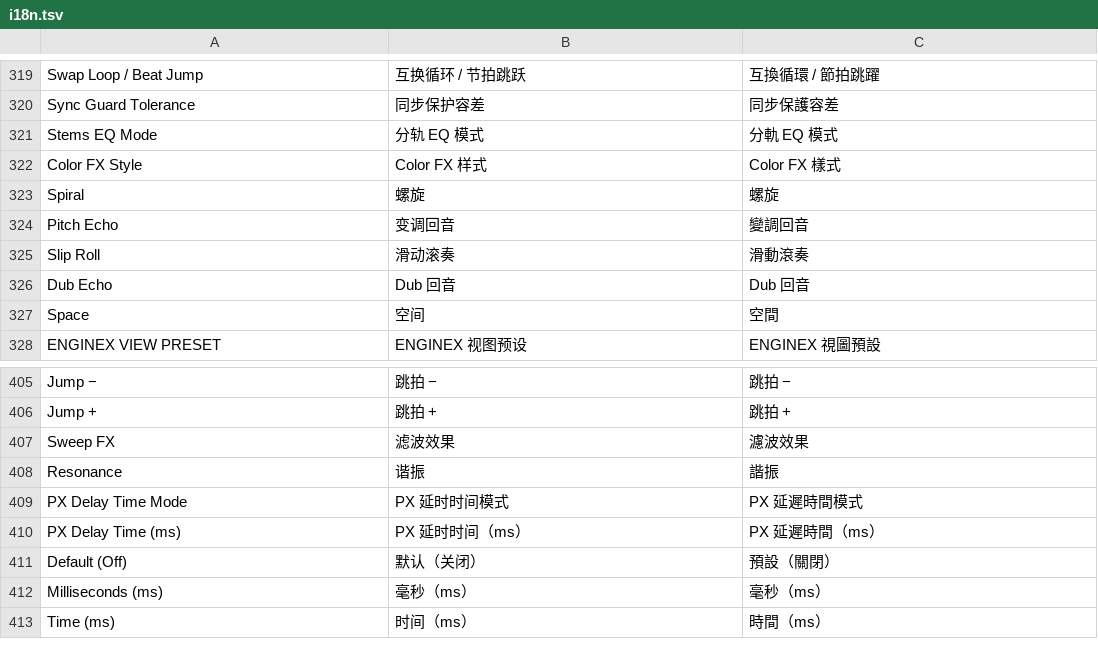
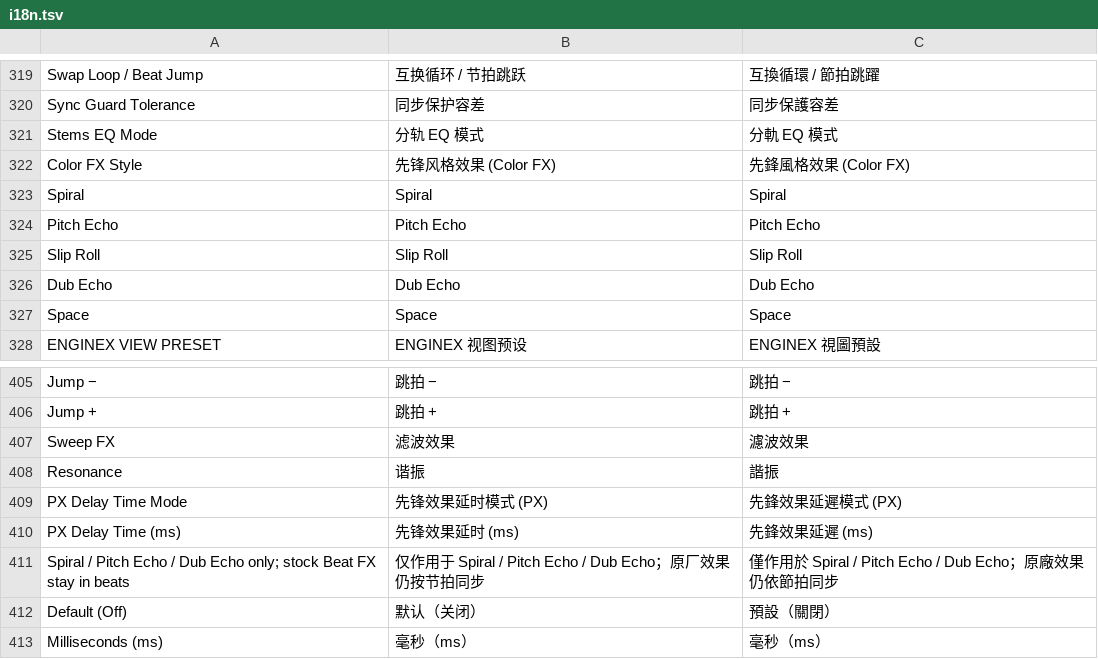
Before and after one commit to Cd1s/EngineX-OS, a TSV file: tools/ui-mod/i18n.tsv, drawn as a sheet; only a part is shown, gaps mark what is left out; the shorter side is filled out with more unchanged rows.

```diff
--- a/tools/ui-mod/i18n.tsv
+++ b/tools/ui-mod/i18n.tsv
@@ -321,8 +321,8 @@ Sync Guard Tolerance	同步保护容差	同步保護容差
 Stems EQ Mode	分轨 EQ 模式	分軌 EQ 模式
-Color FX Style	Color FX 样式	Color FX 樣式
-Spiral	螺旋	螺旋
-Pitch Echo	变调回音	變調回音
-Slip Roll	滑动滚奏	滑動滾奏
-Dub Echo	Dub 回音	Dub 回音
-Space	空间	空間
+Color FX Style	先锋风格效果 (Color FX)	先鋒風格效果 (Color FX)
+Spiral	Spiral	Spiral
+Pitch Echo	Pitch Echo	Pitch Echo
+Slip Roll	Slip Roll	Slip Roll
+Dub Echo	Dub Echo	Dub Echo
+Space	Space	Space
 ENGINEX VIEW PRESET	ENGINEX 视图预设	ENGINEX 視圖預設
@@ -408,4 +408,5 @@ Sweep FX	滤波效果	濾波效果
 Resonance	谐振	諧振
-PX Delay Time Mode	PX 延时时间模式	PX 延遲時間模式
-PX Delay Time (ms)	PX 延时时间（ms）	PX 延遲時間（ms）
+PX Delay Time Mode	先锋效果延时模式 (PX)	先鋒效果延遲模式 (PX)
+PX Delay Time (ms)	先锋效果延时 (ms)	先鋒效果延遲 (ms)
+Spiral / Pitch Echo / Dub Echo only; stock Beat FX stay in beats	仅作用于 Spiral / Pitch Echo / Dub Echo；原厂效果仍按节拍同步	僅作用於 Spiral / Pitch Echo / Dub Echo；原廠效果仍依節拍同步
 Default (Off)	默认（关闭）	預設（關閉）
```
Also changed, not shown: 3 other files.
